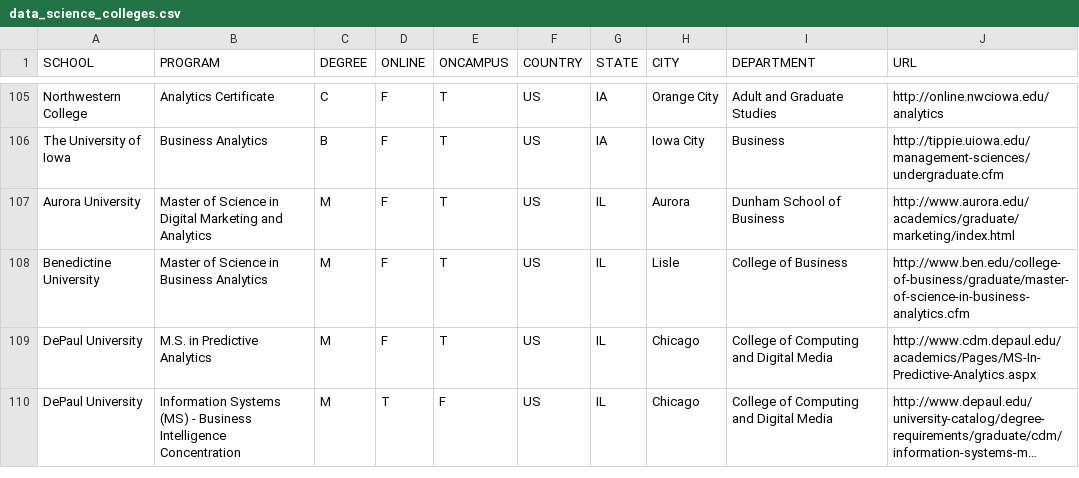
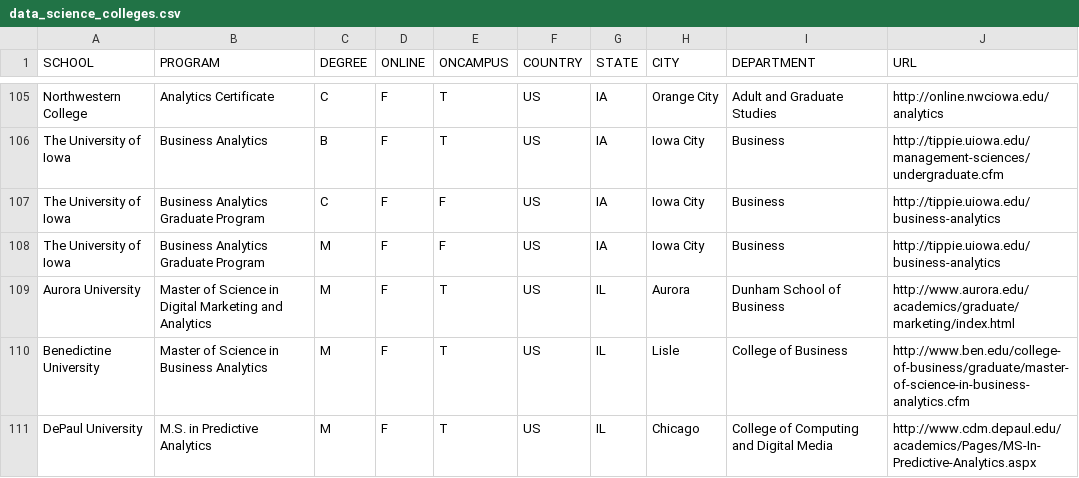
Before and after one commit to ryanswanstrom/awesome-datascience-colleges, a CSV file: data_science_colleges.csv, drawn as a sheet; only a part is shown, gaps mark what is left out; the shorter side is filled out with more unchanged rows; long unchanged cells end in ….

Commit message:
Add University of Iowa graduate programs.

```diff
--- a/data_science_colleges.csv
+++ b/data_science_colleges.csv
@@ -106,2 +106,4 @@ Northwestern College,Analytics Certificate,C,F,T,US,IA,Orange City,Adult and Gra
 The University of Iowa,Business Analytics,B,F,T,US,IA,Iowa City,Business,http://tippie.uiowa.edu/management-sciences/undergraduate.cfm
+The University of Iowa,Business Analytics Graduate Program,C,F,F,US,IA,Iowa City,Business,http://tippie.uiowa.edu/business-analytics
+The University of Iowa,Business Analytics Graduate Program,M,F,F,US,IA,Iowa City,Business,http://tippie.uiowa.edu/business-analytics
 Aurora University,Master of Science in Digital Marketing and Analytics,M,F,T,US,IL,Aurora,Dunham School of Business,http://www.aurora.edu/academics/graduate/marketing/index.html
```
